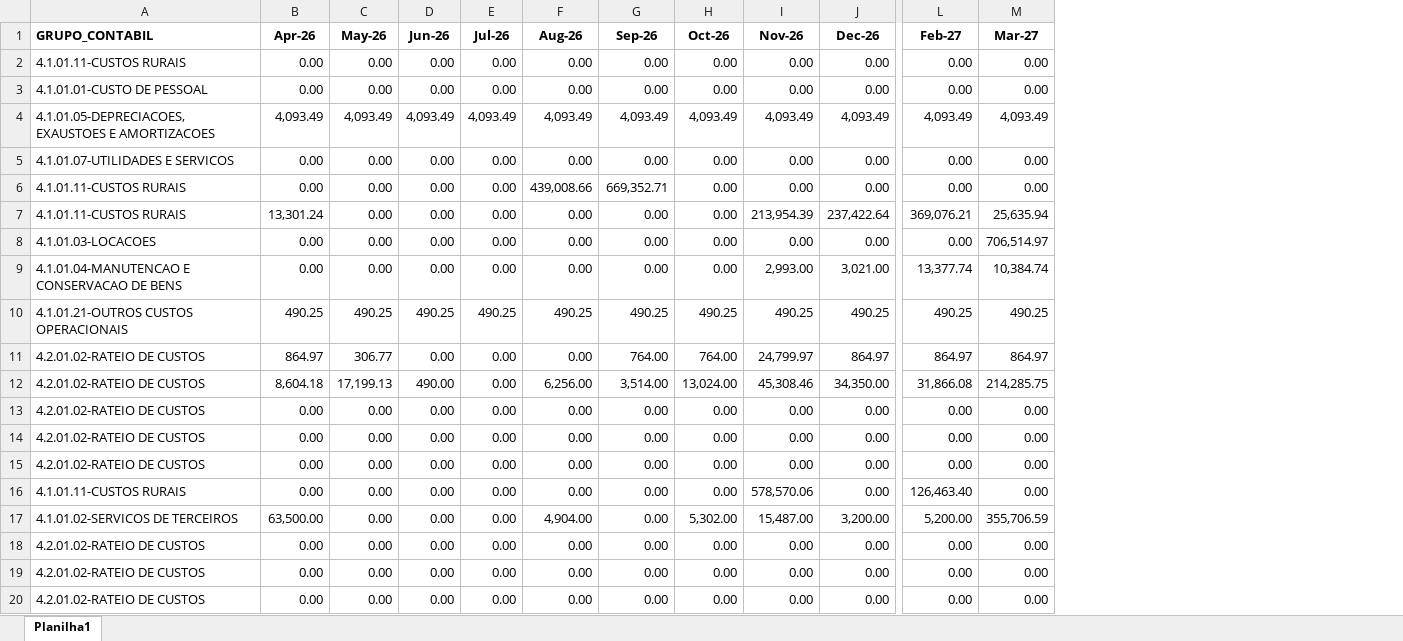
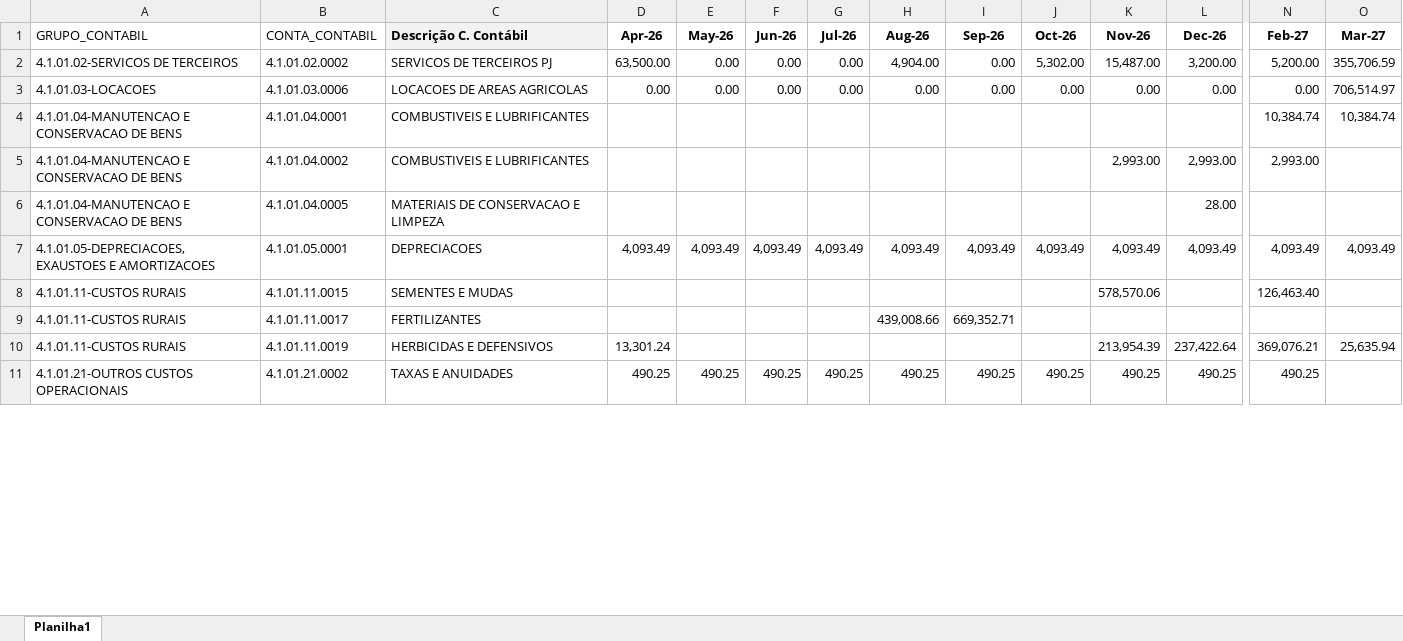
Before and after one commit to Regenier01/budgetflow-insights, an Excel workbook: Orçado/Orça-Agric/VALE DO IMBÉ - SOJA.xlsx, sheet Planilha1, drawn as a sheet; only a part is shown, gaps mark what is left out; values as stored, in another font and other column widths than the file's, no borders; removed rows and columns are numbered as before the commit, all else as after; rows hold the shown columns only; the diff covers the shown part only; the diff names each change by its address in the sheet, - before the commit and + after, or states it on an @@ line.

```diff
--- a/Orçado/Orça-Agric/VALE DO IMBÉ - SOJA.xlsx (sheet Planilha1)
+++ b/Orçado/Orça-Agric/VALE DO IMBÉ - SOJA.xlsx (sheet Planilha1)
+column B (CONTA_CONTABIL), row 3: 4.1.01.03.0006; row 7: 4.1.01.05.0001; rows 10-11: 4.1.01.11.0019 | 4.1.01.21.0002
+column C (Descrição C. Contábil), row 3: LOCACOES DE AREAS AGRICOLAS; row 7: DEPRECIACOES; rows 10-11: HERBICIDAS E DEFENSIVOS | TAXAS E ANUIDADES
-A1 bold: on
+A1 bold: off
-row 2: 4.1.01.11-CUSTOS RURAIS | 0.00 | 0.00 | 0.00 | 0.00 | 0.00 | 0.00 | 0.00 | 0.00 | 0.00 | 0.00 | 0.00
@@ row 17 moved to row 2: 4.1.01.02-SERVICOS DE TERCEIROS @@
-A3 (GRUPO_CONTABIL): 4.1.01.01-CUSTO DE PESSOAL
+A3 (GRUPO_CONTABIL): 4.1.01.03-LOCACOES
-O3 (Mar-27): 0.00
+O3 (Mar-27): 706,514.97
+row 4: 4.1.01.04-MANUTENCAO E CONSERVACAO DE BENS | 4.1.01.04.0001 | COMBUSTIVEIS E LUBRIFICANTES |  |  |  |  |  |  |  |  |  | 10,384.74 | 10,384.74
+row 5: 4.1.01.04-MANUTENCAO E CONSERVACAO DE BENS | 4.1.01.04.0002 | COMBUSTIVEIS E LUBRIFICANTES |  |  |  |  |  |  |  | 2,993.00 | 2,993.00 | 2,993.00
+row 6: 4.1.01.04-MANUTENCAO E CONSERVACAO DE BENS | 4.1.01.04.0005 | MATERIAIS DE CONSERVACAO E LIMPEZA |  |  |  |  |  |  |  |  | 28.00
-row 5: 4.1.01.07-UTILIDADES E SERVICOS | 0.00 | 0.00 | 0.00 | 0.00 | 0.00 | 0.00 | 0.00 | 0.00 | 0.00 | 0.00 | 0.00
-row 6: 4.1.01.11-CUSTOS RURAIS | 0.00 | 0.00 | 0.00 | 0.00 | 439,008.66 | 669,352.71 | 0.00 | 0.00 | 0.00 | 0.00 | 0.00
+row 8: 4.1.01.11-CUSTOS RURAIS | 4.1.01.11.0015 | SEMENTES E MUDAS |  |  |  |  |  |  |  | 578,570.06 |  | 126,463.40
+row 9: 4.1.01.11-CUSTOS RURAIS | 4.1.01.11.0017 | FERTILIZANTES |  |  |  |  | 439,008.66 | 669,352.71
-E10 (May-26): 0.00
+E10 (May-26): (empty)
-F10 (Jun-26): 0.00
+F10 (Jun-26): (empty)
-G10 (Jul-26): 0.00
+G10 (Jul-26): (empty)
-H10 (Aug-26): 0.00
+H10 (Aug-26): (empty)
-I10 (Sep-26): 0.00
+I10 (Sep-26): (empty)
-J10 (Oct-26): 0.00
+J10 (Oct-26): (empty)
-row 8: 4.1.01.03-LOCACOES | 0.00 | 0.00 | 0.00 | 0.00 | 0.00 | 0.00 | 0.00 | 0.00 | 0.00 | 0.00 | 706,514.97
-row 9: 4.1.01.04-MANUTENCAO E CONSERVACAO DE BENS | 0.00 | 0.00 | 0.00 | 0.00 | 0.00 | 0.00 | 0.00 | 2,993.00 | 3,021.00 | 13,377.74 | 10,384.74
-O11 (Mar-27): 490.25
+O11 (Mar-27): (empty)
-row 11: 4.2.01.02-RATEIO DE CUSTOS | 864.97 | 306.77 | 0.00 | 0.00 | 0.00 | 764.00 | 764.00 | 24,799.97 | 864.97 | 864.97 | 864.97
-row 12: 4.2.01.02-RATEIO DE CUSTOS | 8,604.18 | 17,199.13 | 490.00 | 0.00 | 6,256.00 | 3,514.00 | 13,024.00 | 45,308.46 | 34,350.00 | 31,866.08 | 214,285.75
-row 13: 4.2.01.02-RATEIO DE CUSTOS | 0.00 | 0.00 | 0.00 | 0.00 | 0.00 | 0.00 | 0.00 | 0.00 | 0.00 | 0.00 | 0.00
-row 14: 4.2.01.02-RATEIO DE CUSTOS | 0.00 | 0.00 | 0.00 | 0.00 | 0.00 | 0.00 | 0.00 | 0.00 | 0.00 | 0.00 | 0.00
-row 15: 4.2.01.02-RATEIO DE CUSTOS | 0.00 | 0.00 | 0.00 | 0.00 | 0.00 | 0.00 | 0.00 | 0.00 | 0.00 | 0.00 | 0.00
-row 16: 4.1.01.11-CUSTOS RURAIS | 0.00 | 0.00 | 0.00 | 0.00 | 0.00 | 0.00 | 0.00 | 578,570.06 | 0.00 | 126,463.40 | 0.00
-row 18: 4.2.01.02-RATEIO DE CUSTOS | 0.00 | 0.00 | 0.00 | 0.00 | 0.00 | 0.00 | 0.00 | 0.00 | 0.00 | 0.00 | 0.00
-row 19: 4.2.01.02-RATEIO DE CUSTOS | 0.00 | 0.00 | 0.00 | 0.00 | 0.00 | 0.00 | 0.00 | 0.00 | 0.00 | 0.00 | 0.00
-row 20: 4.2.01.02-RATEIO DE CUSTOS | 0.00 | 0.00 | 0.00 | 0.00 | 0.00 | 0.00 | 0.00 | 0.00 | 0.00 | 0.00 | 0.00
```
Also changed, not shown: 3 added rows and 1 removed row elsewhere in this sheet, Orçado/Orça-Agric/JÓIA - SOJA.xlsx, Orçado/Orça-Agric/LAGUNA - GIRASSOL.xlsx, 49 other files.
